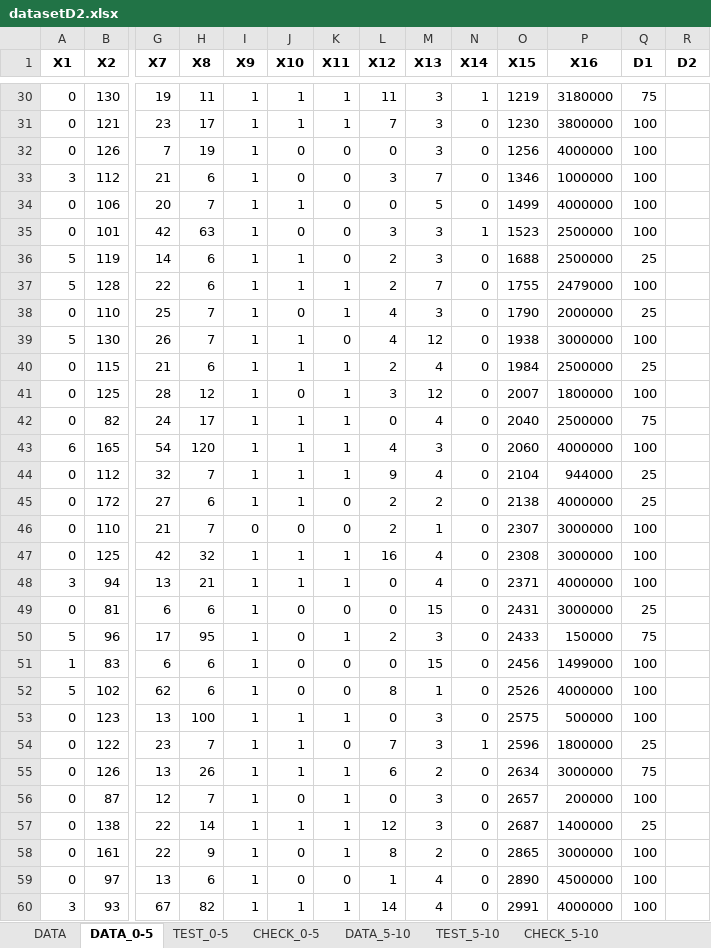
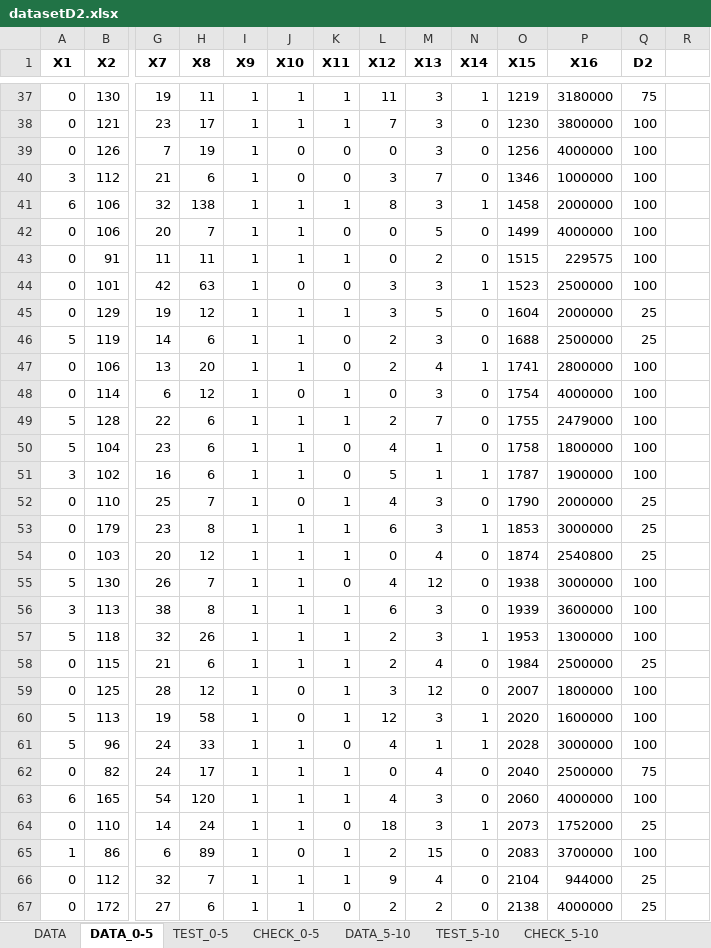
Before and after one commit to Bloodies/HSE-University-projects, an Excel workbook: Course-4/Neural-networks/datasetD2.xlsx, sheet DATA_0-5, drawn as a sheet; only a part is shown, gaps mark what is left out; the shorter side is filled out with more unchanged rows; values as stored, in another font and other column widths than the file's, no borders; rows hold the shown columns only; the diff covers the shown part only; the diff names each change by its address in the sheet, - before the commit and + after, or states it on an @@ line.

```diff
--- a/Course-4/Neural-networks/datasetD2.xlsx (sheet DATA_0-5)
+++ b/Course-4/Neural-networks/datasetD2.xlsx (sheet DATA_0-5)
-Q1: D1
+Q1: D2
-R1: D2
+R1: (empty)
+row 41: 6 | 106 | 32 | 138 | 1 | 1 | 1 | 8 | 3 | 1 | 1458 | 2000000 | 100
+row 43: 0 | 91 | 11 | 11 | 1 | 1 | 1 | 0 | 2 | 0 | 1515 | 229575 | 100
+row 45: 0 | 129 | 19 | 12 | 1 | 1 | 1 | 3 | 5 | 0 | 1604 | 2000000 | 25
+row 47: 0 | 106 | 13 | 20 | 1 | 1 | 0 | 2 | 4 | 1 | 1741 | 2800000 | 100
+row 48: 0 | 114 | 6 | 12 | 1 | 0 | 1 | 0 | 3 | 0 | 1754 | 4000000 | 100
+row 50: 5 | 104 | 23 | 6 | 1 | 1 | 0 | 4 | 1 | 0 | 1758 | 1800000 | 100
+row 51: 3 | 102 | 16 | 6 | 1 | 1 | 0 | 5 | 1 | 1 | 1787 | 1900000 | 100
+row 53: 0 | 179 | 23 | 8 | 1 | 1 | 1 | 6 | 3 | 1 | 1853 | 3000000 | 25
+row 54: 0 | 103 | 20 | 12 | 1 | 1 | 1 | 0 | 4 | 0 | 1874 | 2540800 | 25
+row 56: 3 | 113 | 38 | 8 | 1 | 1 | 1 | 6 | 3 | 0 | 1939 | 3600000 | 100
+row 57: 5 | 118 | 32 | 26 | 1 | 1 | 1 | 2 | 3 | 1 | 1953 | 1300000 | 100
+row 60: 5 | 113 | 19 | 58 | 1 | 0 | 1 | 12 | 3 | 1 | 2020 | 1600000 | 100
+row 61: 5 | 96 | 24 | 33 | 1 | 1 | 0 | 4 | 1 | 1 | 2028 | 3000000 | 100
+row 64: 0 | 110 | 14 | 24 | 1 | 1 | 0 | 18 | 3 | 1 | 2073 | 1752000 | 25
+row 65: 1 | 86 | 6 | 89 | 1 | 0 | 1 | 2 | 15 | 0 | 2083 | 3700000 | 100
```
Also changed, not shown: 85 added rows elsewhere in this sheet, sheet TEST_0-5, sheet DATA_5-10, sheet DATA_10-15, sheet TEST_5-10, sheet CHECK_0-5, sheet TEST_10-15, 18 more sheets, Course-4/Neural-networks/dataset.xlsx, Course-4/Neural-networks/datasetD1.xlsx.
